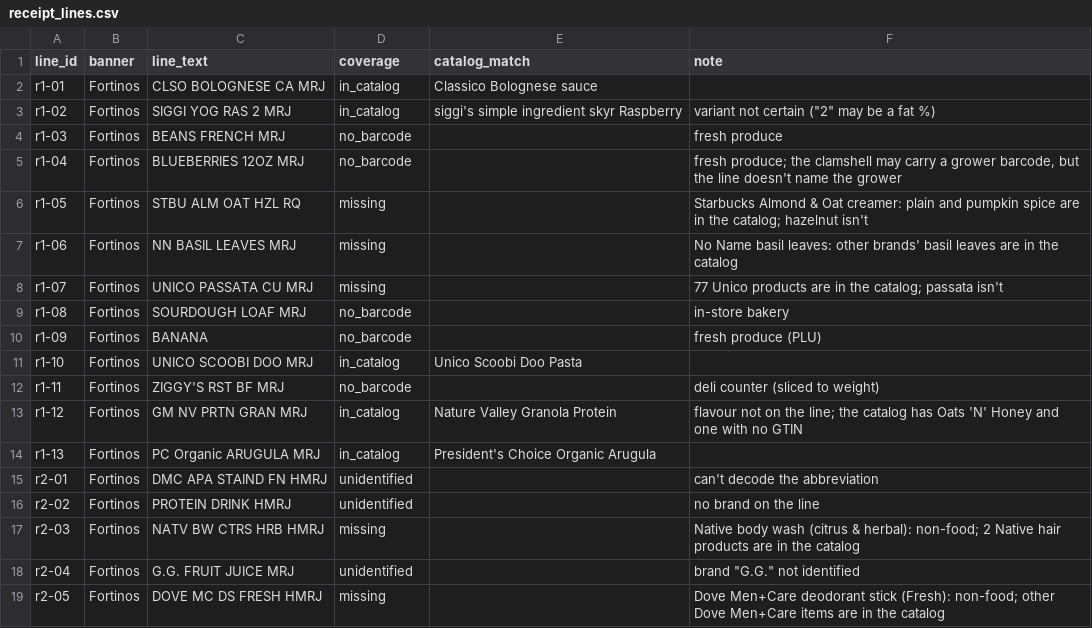
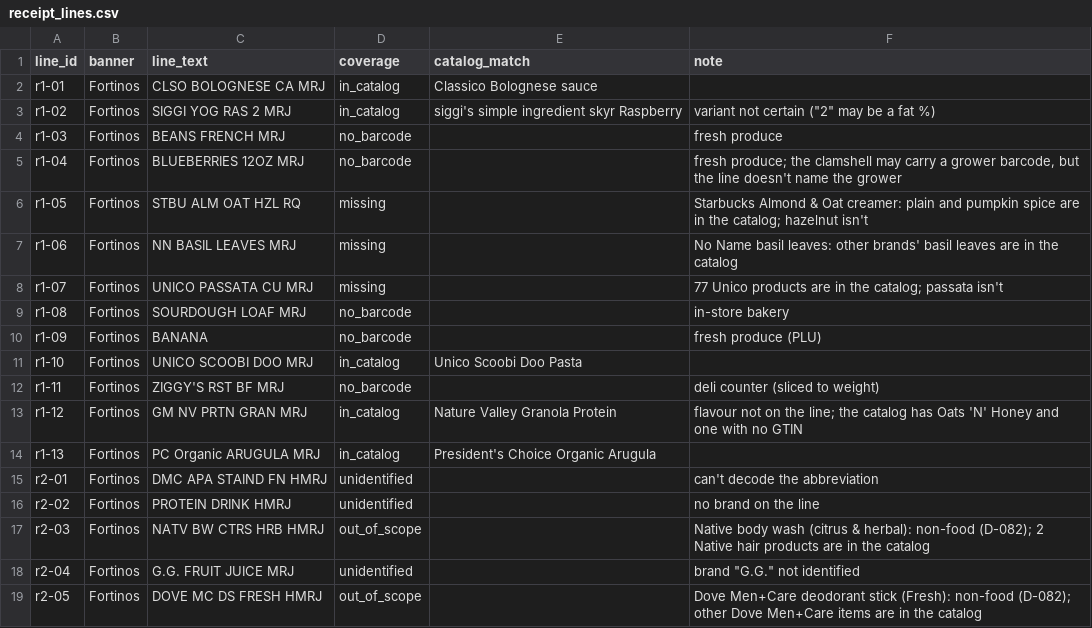
Before and after one commit to LukaMS/sarvis, a CSV file: docs/catalog/gold/receipt_lines.csv, drawn as a sheet.

```diff
--- a/docs/catalog/gold/receipt_lines.csv
+++ b/docs/catalog/gold/receipt_lines.csv
@@ -16,4 +16,4 @@ r2-01,Fortinos,DMC APA STAIND FN HMRJ,unidentified,,can't decode the abbreviatio
 r2-02,Fortinos,PROTEIN DRINK HMRJ,unidentified,,no brand on the line
-r2-03,Fortinos,NATV BW CTRS HRB HMRJ,missing,,Native body wash (citrus & herbal): non-food; 2 Native hair products are in the catalog
+r2-03,Fortinos,NATV BW CTRS HRB HMRJ,out_of_scope,,Native body wash (citrus & herbal): non-food (D-082); 2 Native hair products are in the catalog
 r2-04,Fortinos,G.G. FRUIT JUICE MRJ,unidentified,,"brand ""G.G."" not identified"
-r2-05,Fortinos,DOVE MC DS FRESH HMRJ,missing,,Dove Men+Care deodorant stick (Fresh): non-food; other Dove Men+Care items are in the catalog
+r2-05,Fortinos,DOVE MC DS FRESH HMRJ,out_of_scope,,Dove Men+Care deodorant stick (Fresh): non-food (D-082); other Dove Men+Care items are in the catalog
```
Also changed, not shown: 5 other files.
